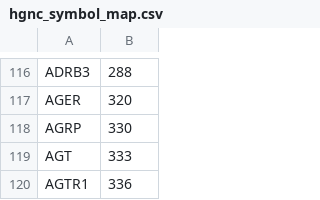
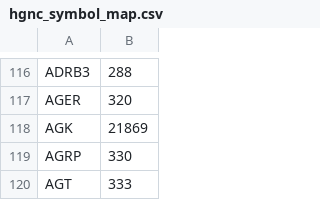
Before and after one commit to wikipathways/famplex, a CSV file: export/hgnc_symbol_map.csv, drawn as a sheet; only a part is shown, gaps mark what is left out; the shorter side is filled out with more unchanged rows; the diff names each change by its address in the sheet, - before the commit and + after, or states it on an @@ line.

Commit message:
Update exports

```diff
--- a/export/hgnc_symbol_map.csv
+++ b/export/hgnc_symbol_map.csv
+row 118: AGK | 21869
```
Also changed, not shown: 1 other file.
